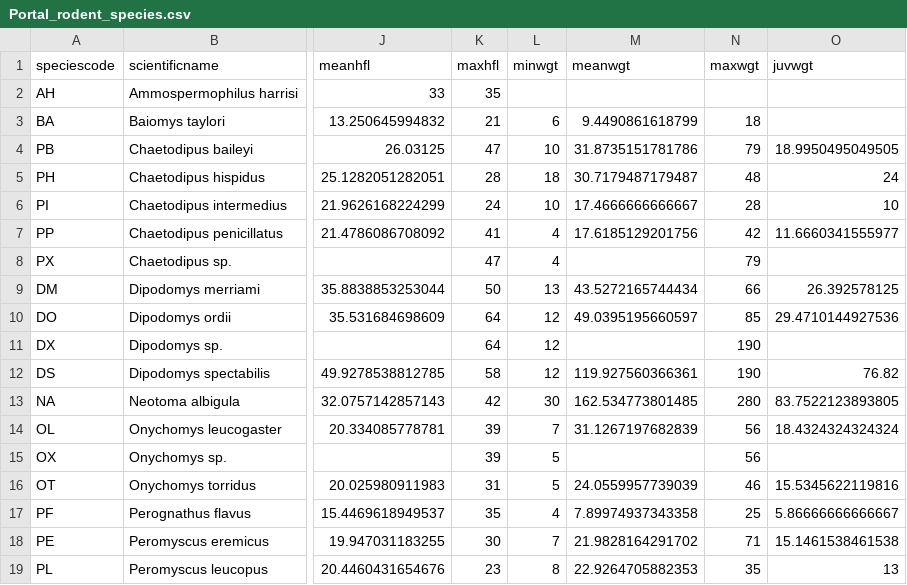
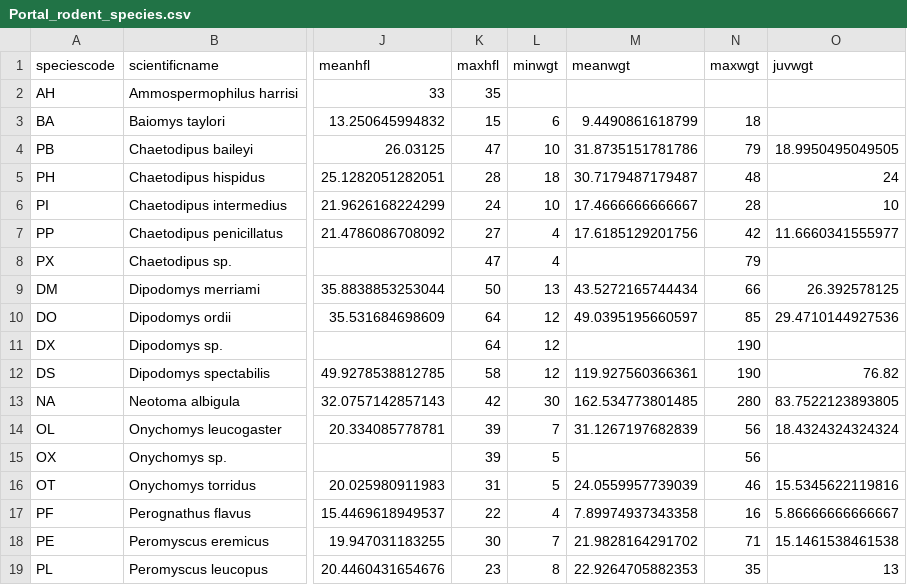
Before and after one commit to weecology/PortalData, a CSV file: Rodents/Portal_rodent_species.csv, drawn as a sheet; only a part is shown, gaps mark what is left out; the diff names each change by its address in the sheet, - before the commit and + after, or states it on an @@ line.

Commit message:
A few changes to species body size values

```diff
--- a/Rodents/Portal_rodent_species.csv
+++ b/Rodents/Portal_rodent_species.csv
-K3 (maxhfl): 21
+K3 (maxhfl): 15
-K7 (maxhfl): 41
+K7 (maxhfl): 27
-K17 (maxhfl): 35
+K17 (maxhfl): 22
-N17 (maxwgt): 25
+N17 (maxwgt): 16
```
